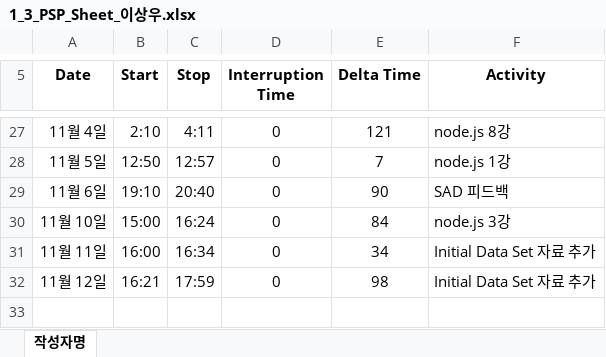
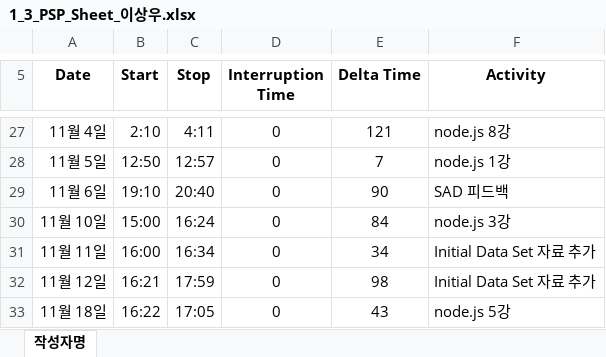
Before and after one commit to ed-jinyoung-park/SoftwareTeam2, an Excel workbook: PSP_Sheets/1_3_PSP_Sheet_이상우.xlsx, sheet 작성자명, drawn as a sheet; only a part is shown, gaps mark what is left out; values as stored, in another font and other column widths than the file's, no borders; the diff names each change by its address in the sheet, - before the commit and + after, or states it on an @@ line.

Commit message:
Add files via upload

```diff
--- a/PSP_Sheets/1_3_PSP_Sheet_이상우.xlsx (sheet 작성자명)
+++ b/PSP_Sheets/1_3_PSP_Sheet_이상우.xlsx (sheet 작성자명)
+row 33: 11월 18일 | 16:22 | 17:05 | 0 | 43 | node.js 5강
```
